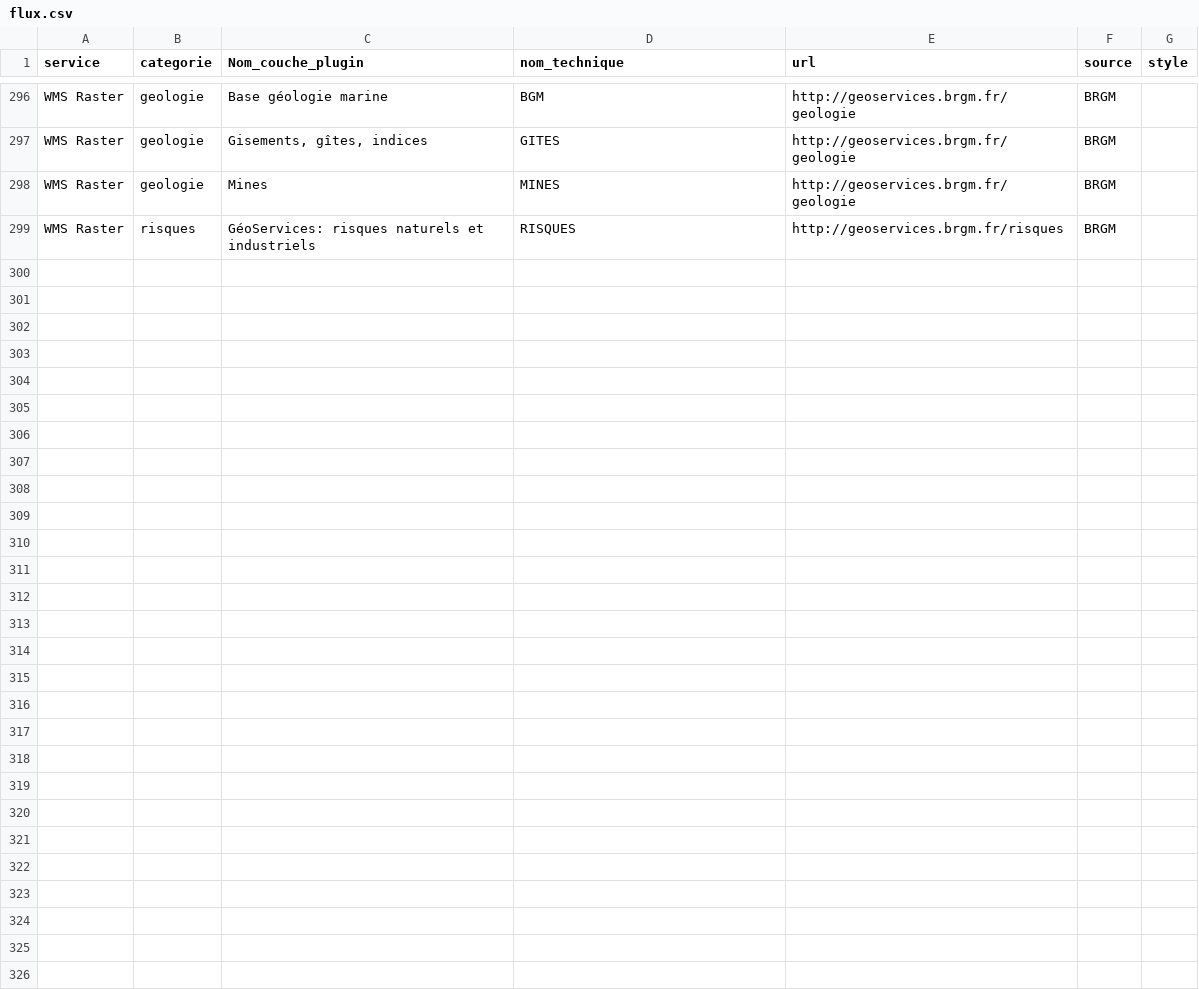
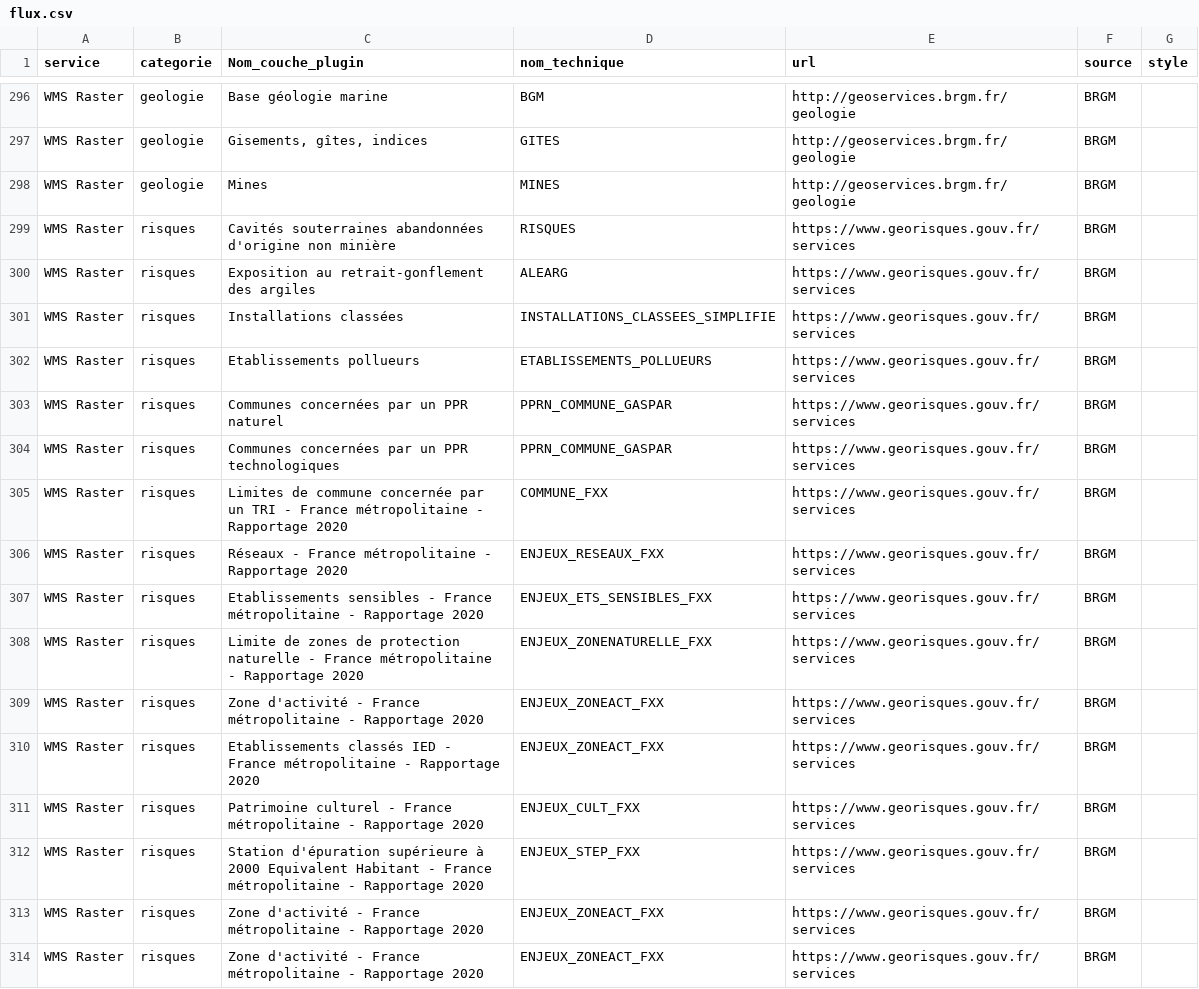
Before and after one commit to CEN-Nouvelle-Aquitaine/fluxcen, a CSV file: flux.csv, drawn as a sheet; only a part is shown, gaps mark what is left out.

Commit message:
Update flux.csv

```diff
--- a/flux.csv
+++ b/flux.csv
@@ -298,2 +298,17 @@ WMS Raster;geologie;Gisements, gîtes, indices;GITES;http://geoservices.brgm.fr/
 WMS Raster;geologie;Mines;MINES;http://geoservices.brgm.fr/geologie;BRGM;
-WMS Raster;risques;GéoServices: risques naturels et industriels;RISQUES;http://geoservices.brgm.fr/risques;BRGM;
+WMS Raster;risques;Cavités souterraines abandonnées d'origine non minière;RISQUES;https://www.georisques.gouv.fr/services;BRGM;
+WMS Raster;risques;Exposition au retrait-gonflement des argiles;ALEARG;https://www.georisques.gouv.fr/services;BRGM;
+WMS Raster;risques;Installations classées;INSTALLATIONS_CLASSEES_SIMPLIFIE;https://www.georisques.gouv.fr/services;BRGM;
+WMS Raster;risques;Etablissements pollueurs;ETABLISSEMENTS_POLLUEURS;https://www.georisques.gouv.fr/services;BRGM;
+WMS Raster;risques;Communes concernées par un PPR naturel;PPRN_COMMUNE_GASPAR;https://www.georisques.gouv.fr/services;BRGM;
+WMS Raster;risques;Communes concernées par un PPR technologiques;PPRN_COMMUNE_GASPAR;https://www.georisques.gouv.fr/services;BRGM;
+WMS Raster;risques;Limites de commune concernée par un TRI - France métropolitaine - Rapportage 2020;COMMUNE_FXX;https://www.georisques.gouv.fr/services;BRGM;
+WMS Raster;risques;Réseaux - France métropolitaine - Rapportage 2020;ENJEUX_RESEAUX_FXX;https://www.georisques.gouv.fr/services;BRGM;
+WMS Raster;risques;Etablissements sensibles - France métropolitaine - Rapportage 2020;ENJEUX_ETS_SENSIBLES_FXX;https://www.georisques.gouv.fr/services;BRGM;
+WMS Raster;risques;Limite de zones de protection naturelle - France métropolitaine - Rapportage 2020;ENJEUX_ZONENATURELLE_FXX;https://www.georisques.gouv.fr/services;BRGM;
+WMS Raster;risques;Zone d'activité - France métropolitaine - Rapportage 2020;ENJEUX_ZONEACT_FXX;https://www.georisques.gouv.fr/services;BRGM;
+WMS Raster;risques;Etablissements classés IED - France métropolitaine - Rapportage 2020;ENJEUX_ZONEACT_FXX;https://www.georisques.gouv.fr/services;BRGM;
+WMS Raster;risques;Patrimoine culturel - France métropolitaine - Rapportage 2020;ENJEUX_CULT_FXX;https://www.georisques.gouv.fr/services;BRGM;
+WMS Raster;risques;Station d'épuration supérieure à 2000 Equivalent Habitant - France métropolitaine - Rapportage 2020;ENJEUX_STEP_FXX;https://www.georisques.gouv.fr/services;BRGM;
+WMS Raster;risques;Zone d'activité - France métropolitaine - Rapportage 2020;ENJEUX_ZONEACT_FXX;https://www.georisques.gouv.fr/services;BRGM;
+WMS Raster;risques;Zone d'activité - France métropolitaine - Rapportage 2020;ENJEUX_ZONEACT_FXX;https://www.georisques.gouv.fr/services;BRGM;
```
